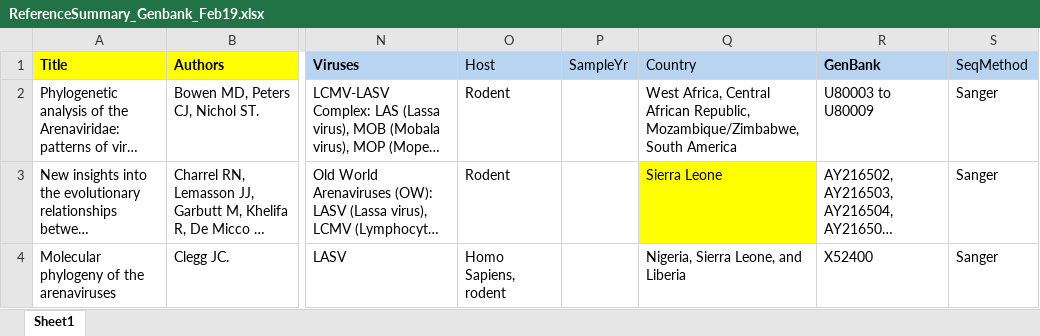
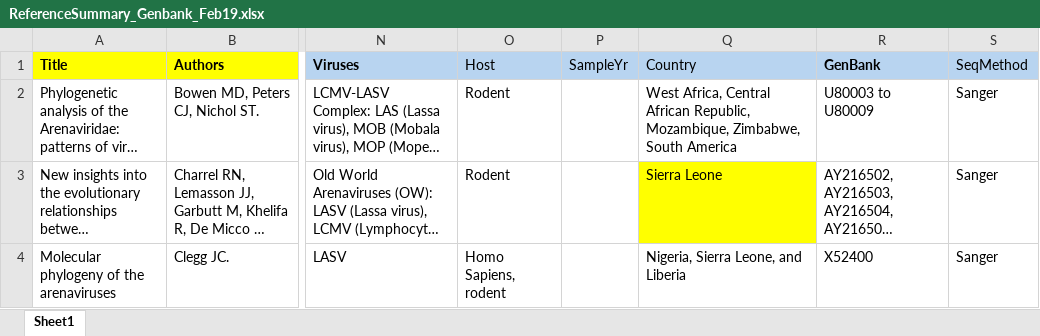
Before and after one commit to hivdb/GenBankRefs, an Excel workbook: Pubmed/Lassa/ReferenceSummary_Genbank_Feb19.xlsx, sheet Sheet1, drawn as a sheet; only a part is shown, gaps mark what is left out; long unchanged cells end in …; values as stored, in another font and other column widths than the file's, no borders; the diff names each change by its address in the sheet, - before the commit and + after, or states it on an @@ line.

```diff
--- a/Pubmed/Lassa/ReferenceSummary_Genbank_Feb19.xlsx (sheet Sheet1)
+++ b/Pubmed/Lassa/ReferenceSummary_Genbank_Feb19.xlsx (sheet Sheet1)
-Q2 (Country): …African Republic, Mozambique/Zimbabwe, South America
+Q2 (Country): …African Republic, Mozambique, Zimbabwe, South America
```
Also changed, not shown: Pubmed/CCHF/ReferenceSummary_Feb25.xlsx, 3 other files.
